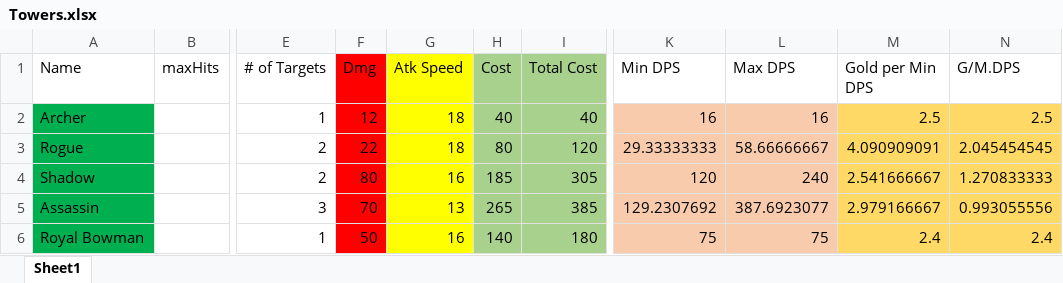
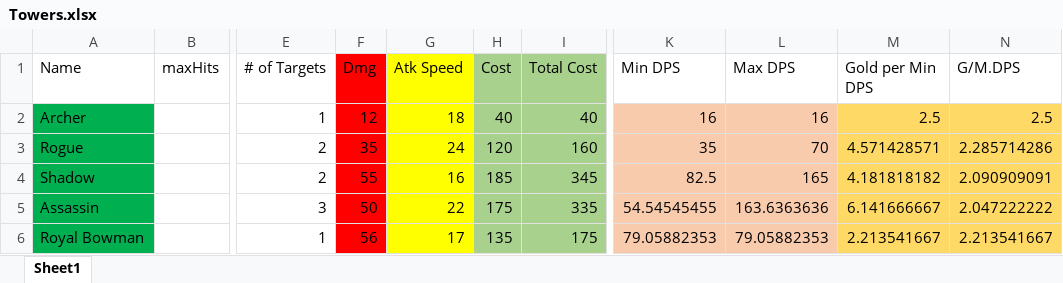
Before and after one commit to m3e/TowerDefense, an Excel workbook: towers/Towers.xlsx, sheet Sheet1, drawn as a sheet; only a part is shown, gaps mark what is left out; values as stored, in another font and other column widths than the file's, no borders; conditional formats and table styles not drawn; the diff covers the shown part only; the diff names each change by its address in the sheet, - before the commit and + after, or states it on an @@ line.

```diff
--- a/towers/Towers.xlsx (sheet Sheet1)
+++ b/towers/Towers.xlsx (sheet Sheet1)
-F3 (Dmg): 22
+F3 (Dmg): 35
-G3 (Atk Speed): 18
+G3 (Atk Speed): 24
-H3 (Cost): 80
+H3 (Cost): 120
-I3 (Total Cost): 120
+I3 (Total Cost): 160
-K3 (Min DPS): 29.33333333
+K3 (Min DPS): 35
-L3 (Max DPS): 58.66666667
+L3 (Max DPS): 70
-M3 (Gold per Min DPS): 4.090909091
+M3 (Gold per Min DPS): 4.571428571
-N3 (G/M.DPS): 2.045454545
+N3 (G/M.DPS): 2.285714286
-F4 (Dmg): 80
+F4 (Dmg): 55
-I4 (Total Cost): 305
+I4 (Total Cost): 345
-K4 (Min DPS): 120
+K4 (Min DPS): 82.5
-L4 (Max DPS): 240
+L4 (Max DPS): 165
-M4 (Gold per Min DPS): 2.541666667
+M4 (Gold per Min DPS): 4.181818182
-N4 (G/M.DPS): 1.270833333
+N4 (G/M.DPS): 2.090909091
-F5 (Dmg): 70
+F5 (Dmg): 50
-G5 (Atk Speed): 13
+G5 (Atk Speed): 22
-H5 (Cost): 265
+H5 (Cost): 175
-I5 (Total Cost): 385
+I5 (Total Cost): 335
-K5 (Min DPS): 129.2307692
+K5 (Min DPS): 54.54545455
-L5 (Max DPS): 387.6923077
+L5 (Max DPS): 163.6363636
-M5 (Gold per Min DPS): 2.979166667
+M5 (Gold per Min DPS): 6.141666667
-N5 (G/M.DPS): 0.993055556
+N5 (G/M.DPS): 2.047222222
-F6 (Dmg): 50
+F6 (Dmg): 56
-G6 (Atk Speed): 16
+G6 (Atk Speed): 17
-H6 (Cost): 140
+H6 (Cost): 135
-I6 (Total Cost): 180
+I6 (Total Cost): 175
-K6 (Min DPS): 75
+K6 (Min DPS): 79.05882353
-L6 (Max DPS): 75
+L6 (Max DPS): 79.05882353
-M6 (Gold per Min DPS): 2.4
+M6 (Gold per Min DPS): 2.213541667
-N6 (G/M.DPS): 2.4
+N6 (G/M.DPS): 2.213541667
```
Also changed, not shown: 99 edited cells elsewhere in this sheet, enemies/Enemies.xlsx, 18 other files.
